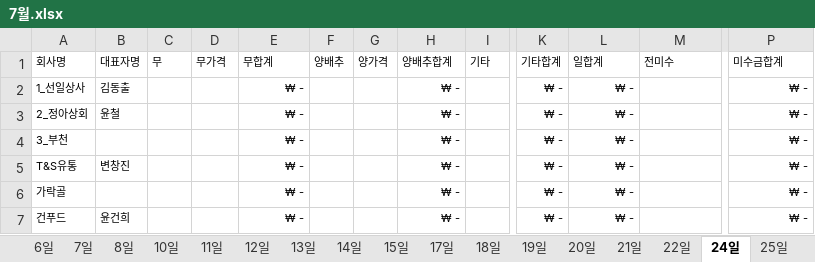
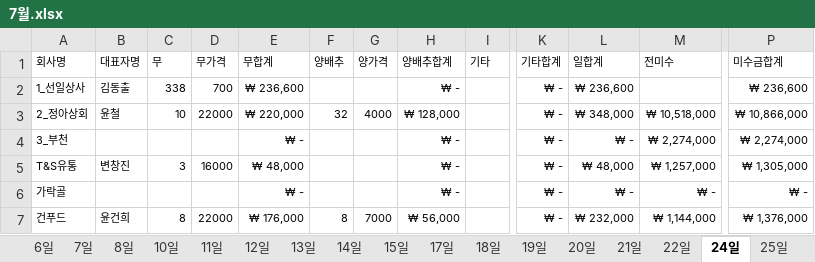
Before and after one commit to headzero/jangbu, an Excel workbook: 7월.xlsx, sheet 24일, drawn as a sheet; only a part is shown, gaps mark what is left out; values as stored, in another font and other column widths than the file's, no borders; the diff covers the shown part only; the diff names each change by its address in the sheet, - before the commit and + after, or states it on an @@ line.

```diff
--- a/7월.xlsx (sheet 24일)
+++ b/7월.xlsx (sheet 24일)
-C2 (무): (empty)
+C2 (무): 338
-D2 (무가격): (empty)
+D2 (무가격): 700
-E2 (무합계): ₩ -
+E2 (무합계): ₩ 236,600
-L2 (일합계): ₩ -
+L2 (일합계): ₩ 236,600
-P2 (미수금합계): ₩ -
+P2 (미수금합계): ₩ 236,600
-C3 (무): (empty)
+C3 (무): 10
-D3 (무가격): (empty)
+D3 (무가격): 22000
-E3 (무합계): ₩ -
+E3 (무합계): ₩ 220,000
-F3 (양배추): (empty)
+F3 (양배추): 32
-G3 (양가격): (empty)
+G3 (양가격): 4000
-H3 (양배추합계): ₩ -
+H3 (양배추합계): ₩ 128,000
-L3 (일합계): ₩ -
+L3 (일합계): ₩ 348,000
-M3 (전미수): (empty)
+M3 (전미수): ₩ 10,518,000
-P3 (미수금합계): ₩ -
+P3 (미수금합계): ₩ 10,866,000
-M4 (전미수): (empty)
+M4 (전미수): ₩ 2,274,000
-P4 (미수금합계): ₩ -
+P4 (미수금합계): ₩ 2,274,000
-C5 (무): (empty)
+C5 (무): 3
-D5 (무가격): (empty)
+D5 (무가격): 16000
-E5 (무합계): ₩ -
+E5 (무합계): ₩ 48,000
-L5 (일합계): ₩ -
+L5 (일합계): ₩ 48,000
-M5 (전미수): (empty)
+M5 (전미수): ₩ 1,257,000
-P5 (미수금합계): ₩ -
+P5 (미수금합계): ₩ 1,305,000
-M6 (전미수): (empty)
+M6 (전미수): ₩ -
-C7 (무): (empty)
+C7 (무): 8
-D7 (무가격): (empty)
+D7 (무가격): 22000
-E7 (무합계): ₩ -
+E7 (무합계): ₩ 176,000
-F7 (양배추): (empty)
+F7 (양배추): 8
-G7 (양가격): (empty)
+G7 (양가격): 7000
-H7 (양배추합계): ₩ -
+H7 (양배추합계): ₩ 56,000
-L7 (일합계): ₩ -
+L7 (일합계): ₩ 232,000
-M7 (전미수): (empty)
+M7 (전미수): ₩ 1,144,000
-P7 (미수금합계): ₩ -
+P7 (미수금합계): ₩ 1,376,000
```
Also changed, not shown: 5 added rows, 5 removed rows and 351 edited cells elsewhere in this sheet, sheet 7월전체, sheet 28일, sheet 22일, sheet 20일, sheet 26일, sheet 21일, 14 more sheets, other sheet tabs, formulas that keep their value.
